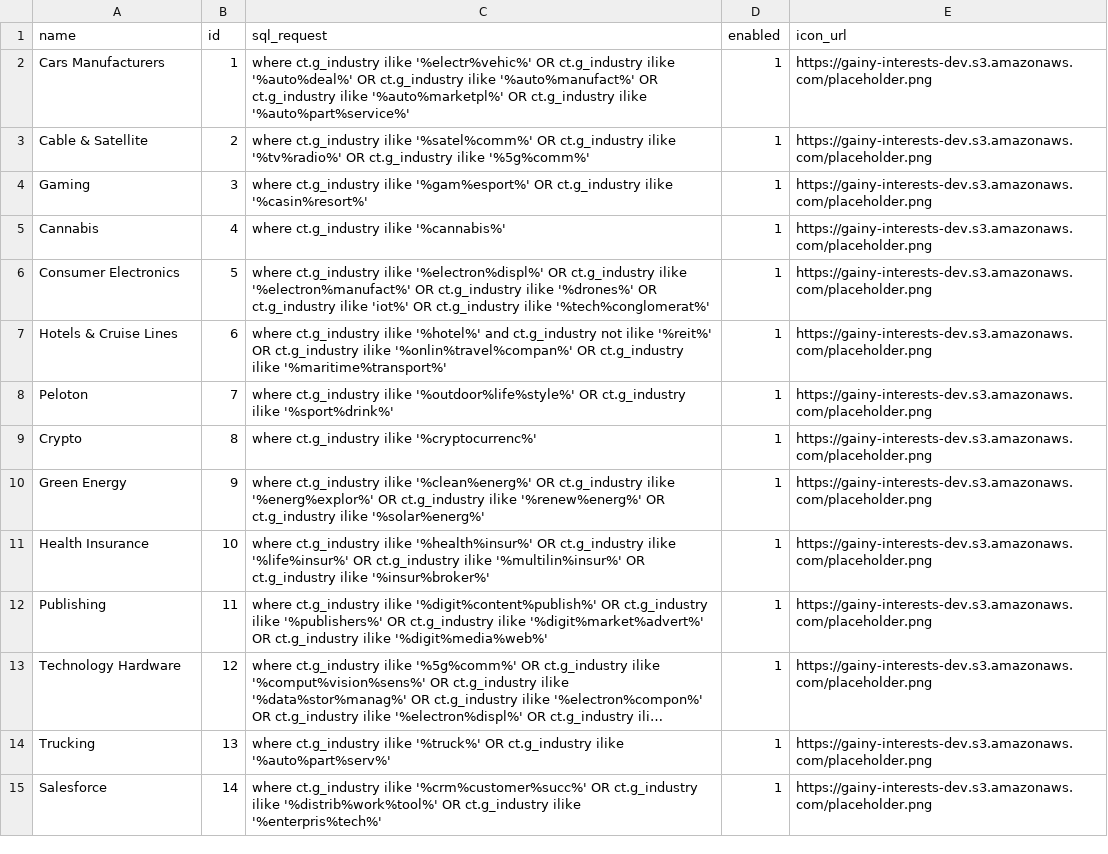
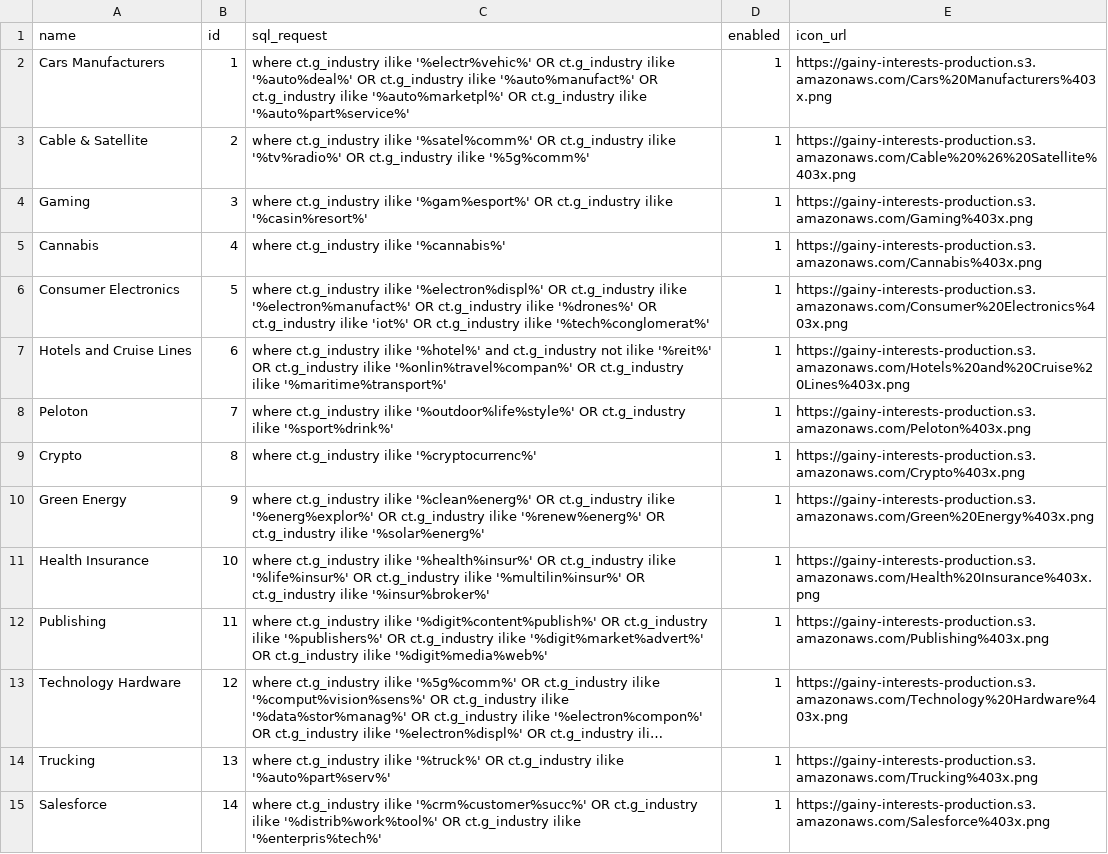
Before and after one commit to gainy-app/gainy, a CSV file: src/gainy-fetch/meltano/data/interests.csv, drawn as a sheet; only a part is shown; long unchanged cells end in …; the diff covers the shown part only; the diff names each change by its address in the sheet, - before the commit and + after, or states it on an @@ line.

```diff
--- a/src/gainy-fetch/meltano/data/interests.csv
+++ b/src/gainy-fetch/meltano/data/interests.csv
-E2 (icon_url): https://gainy-interests-dev.s3.amazonaws.com/placeholder.png
+E2 (icon_url): https://gainy-interests-production.s3.amazonaws.com/Cars%20Manufacturers%403x.png
-E3 (icon_url): https://gainy-interests-dev.s3.amazonaws.com/placeholder.png
+E3 (icon_url): https://gainy-interests-production.s3.amazonaws.com/Cable%20%26%20Satellite%403x.png
-E4 (icon_url): https://gainy-interests-dev.s3.amazonaws.com/placeholder.png
+E4 (icon_url): https://gainy-interests-production.s3.amazonaws.com/Gaming%403x.png
-E5 (icon_url): https://gainy-interests-dev.s3.amazonaws.com/placeholder.png
+E5 (icon_url): https://gainy-interests-production.s3.amazonaws.com/Cannabis%403x.png
-E6 (icon_url): https://gainy-interests-dev.s3.amazonaws.com/placeholder.png
+E6 (icon_url): https://gainy-interests-production.s3.amazonaws.com/Consumer%20Electronics%403x.png
-A7 (name): Hotels & Cruise Lines
+A7 (name): Hotels and Cruise Lines
-E7 (icon_url): https://gainy-interests-dev.s3.amazonaws.com/placeholder.png
+E7 (icon_url): https://gainy-interests-production.s3.amazonaws.com/Hotels%20and%20Cruise%20Lines%403x.png
-E8 (icon_url): https://gainy-interests-dev.s3.amazonaws.com/placeholder.png
+E8 (icon_url): https://gainy-interests-production.s3.amazonaws.com/Peloton%403x.png
-E9 (icon_url): https://gainy-interests-dev.s3.amazonaws.com/placeholder.png
+E9 (icon_url): https://gainy-interests-production.s3.amazonaws.com/Crypto%403x.png
-E10 (icon_url): https://gainy-interests-dev.s3.amazonaws.com/placeholder.png
+E10 (icon_url): https://gainy-interests-production.s3.amazonaws.com/Green%20Energy%403x.png
-E11 (icon_url): https://gainy-interests-dev.s3.amazonaws.com/placeholder.png
+E11 (icon_url): https://gainy-interests-production.s3.amazonaws.com/Health%20Insurance%403x.png
-E12 (icon_url): https://gainy-interests-dev.s3.amazonaws.com/placeholder.png
+E12 (icon_url): https://gainy-interests-production.s3.amazonaws.com/Publishing%403x.png
-E13 (icon_url): https://gainy-interests-dev.s3.amazonaws.com/placeholder.png
+E13 (icon_url): https://gainy-interests-production.s3.amazonaws.com/Technology%20Hardware%403x.png
-E14 (icon_url): https://gainy-interests-dev.s3.amazonaws.com/placeholder.png
+E14 (icon_url): https://gainy-interests-production.s3.amazonaws.com/Trucking%403x.png
-E15 (icon_url): https://gainy-interests-dev.s3.amazonaws.com/placeholder.png
+E15 (icon_url): https://gainy-interests-production.s3.amazonaws.com/Salesforce%403x.png
```
Also changed, not shown: 25 edited cells elsewhere in this file, src/gainy-fetch/meltano/data/collections.csv, 7 other files.
